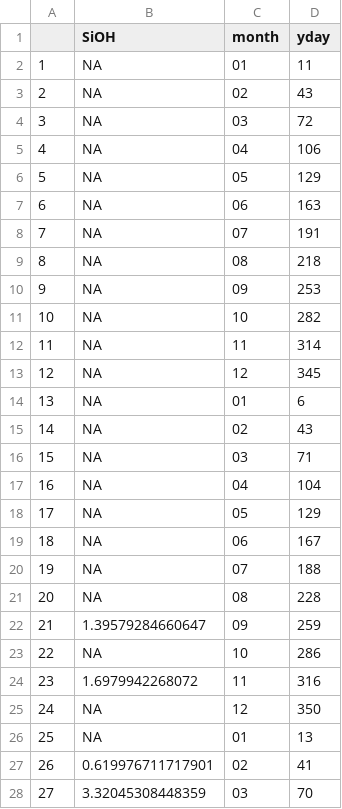
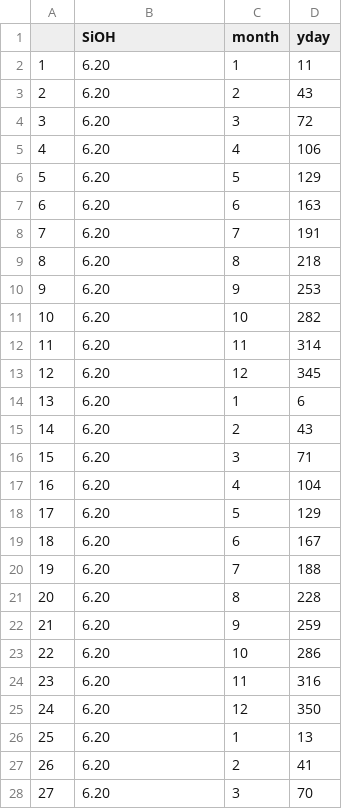
Before and after one commit to ben1post/BennyPhD, a CSV file: PhytoMFTM/Forcing/SiOH_R1.csv, drawn as a sheet; only a part is shown; the diff covers the shown part only.

```diff
--- a/PhytoMFTM/Forcing/SiOH_R1.csv
+++ b/PhytoMFTM/Forcing/SiOH_R1.csv
@@ -2,27 +2,27 @@
-"1",NA,"01",11
-"2",NA,"02",43
-"3",NA,"03",72
-"4",NA,"04",106
-"5",NA,"05",129
-"6",NA,"06",163
-"7",NA,"07",191
-"8",NA,"08",218
-"9",NA,"09",253
-"10",NA,"10",282
-"11",NA,"11",314
-"12",NA,"12",345
-"13",NA,"01",6
-"14",NA,"02",43
-"15",NA,"03",71
-"16",NA,"04",104
-"17",NA,"05",129
-"18",NA,"06",167
-"19",NA,"07",188
-"20",NA,"08",228
-"21",1.39579284660647,"09",259
-"22",NA,"10",286
-"23",1.6979942268072,"11",316
-"24",NA,"12",350
-"25",NA,"01",13
-"26",0.619976711717901,"02",41
-"27",3.32045308448359,"03",70
+1,6.20,1,11
+2,6.20,2,43
+3,6.20,3,72
+4,6.20,4,106
+5,6.20,5,129
+6,6.20,6,163
+7,6.20,7,191
+8,6.20,8,218
+9,6.20,9,253
+10,6.20,10,282
+11,6.20,11,314
+12,6.20,12,345
+13,6.20,1,6
+14,6.20,2,43
+15,6.20,3,71
+16,6.20,4,104
+17,6.20,5,129
+18,6.20,6,167
+19,6.20,7,188
+20,6.20,8,228
+21,6.20,9,259
+22,6.20,10,286
+23,6.20,11,316
+24,6.20,12,350
+25,6.20,1,13
+26,6.20,2,41
+27,6.20,3,70
```
Also changed, not shown: 53 edited cells elsewhere in this file, PhytoMFTM/Forcing/MLD2015_R1.csv, PhytoMFTM/Forcing/NO2NO3_R1.csv, 19 other files.
